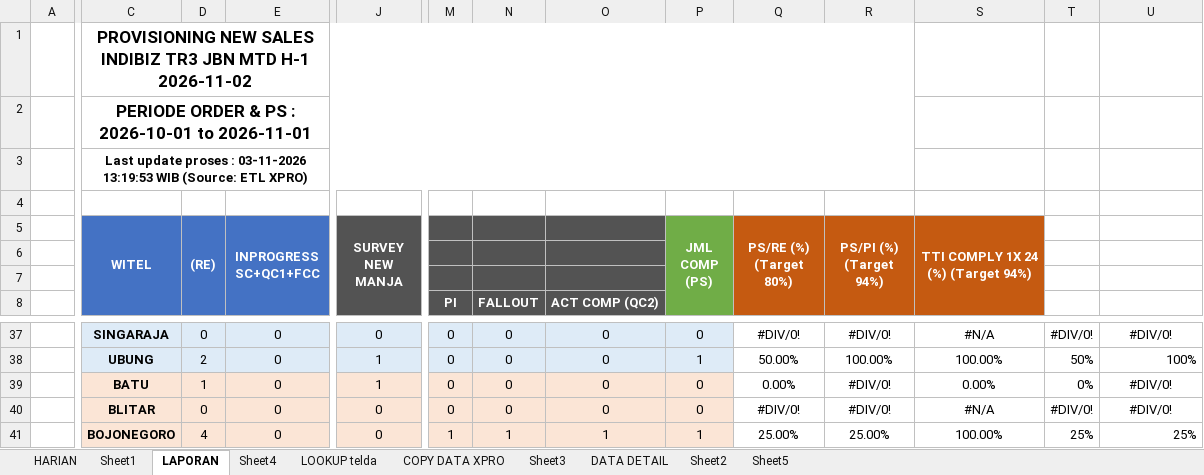
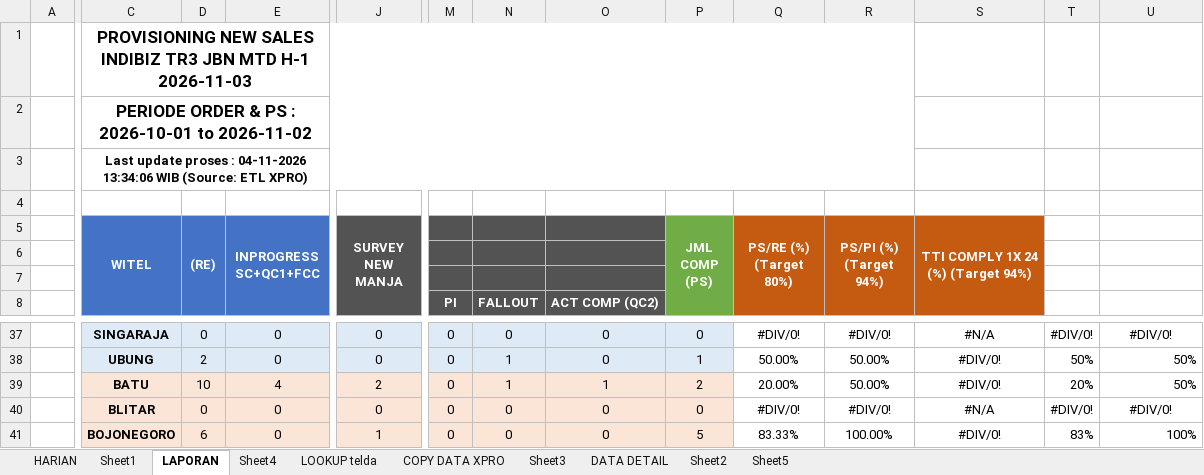
Before and after one commit to dediriant3-a11y/dashboard-ReportJBN, an Excel workbook: data.xlsx, sheet LAPORAN, drawn as a sheet; only a part is shown, gaps mark what is left out; values as stored, in another font and other column widths than the file's, no borders; conditional formats not drawn; the diff covers the shown part only; the diff names each change by its address in the sheet, - before the commit and + after, or states it on an @@ line.

```diff
--- a/data.xlsx (sheet LAPORAN)
+++ b/data.xlsx (sheet LAPORAN)
-C1 (WITEL): …MTD H-1 2026-11-02
+C1 (WITEL): …MTD H-1 2026-11-03
-C2 (WITEL): PERIODE ORDER & PS : 2026-10-01 to 2026-11-01
+C2 (WITEL): PERIODE ORDER & PS : 2026-10-01 to 2026-11-02
-C3 (WITEL): …proses : 03-11-2026 13:19:53 WIB (Source:…
+C3 (WITEL): …proses : 04-11-2026 13:34:06 WIB (Source:…
-J38 (SURVEY NEW MANJA): 1
+J38 (SURVEY NEW MANJA): 0
-N38:N39: 0
+N38:N39: 1
-R38 (PS/PI (%) (Target 94%)): 100.00%
+R38 (PS/PI (%) (Target 94%)): 50.00%
-S38: 100.00%
+S38: #DIV/0!
-U38: 100%
+U38: 50%
-D39 ((RE)): 1
+D39 ((RE)): 10
-E39 (INPROGRESS SC+QC1+FCC): 0
+E39 (INPROGRESS SC+QC1+FCC): 4
-J39 (SURVEY NEW MANJA): 1
+J39 (SURVEY NEW MANJA): 2
-O39: 0
+O39: 1
-P39 (JML COMP (PS)): 0
+P39 (JML COMP (PS)): 2
-Q39 (PS/RE (%) (Target 80%)): 0.00%
+Q39 (PS/RE (%) (Target 80%)): 20.00%
-R39 (PS/PI (%) (Target 94%)): #DIV/0!
+R39 (PS/PI (%) (Target 94%)): 50.00%
-S39: 0.00%
+S39: #DIV/0!
-T39: 0%
+T39: 20%
-U39: #DIV/0!
+U39: 50%
-U39 alignment: center
+U39 alignment: right
-D41 ((RE)): 4
+D41 ((RE)): 6
-J41 (SURVEY NEW MANJA): 0
+J41 (SURVEY NEW MANJA): 1
-M41: 1
+M41: 0
-N41: 1
+N41: 0
-O41: 1
+O41: 0
-P41 (JML COMP (PS)): 1
+P41 (JML COMP (PS)): 5
-Q41 (PS/RE (%) (Target 80%)): 25.00%
+Q41 (PS/RE (%) (Target 80%)): 83.33%
-R41 (PS/PI (%) (Target 94%)): 25.00%
+R41 (PS/PI (%) (Target 94%)): 100.00%
-S41: 100.00%
+S41: #DIV/0!
-T41: 25%
+T41: 83%
-U41: 25%
+U41: 100%
```
Also changed, not shown: 1 added row, 1 removed row, 273 edited cells and cell formats elsewhere in this sheet, sheet DATA DETAIL, sheet COPY DATA XPRO, sheet HARIAN, sheet Sheet3, sheet LOOKUP telda, sheet Sheet4, 1 more sheet, formulas that keep their value, charts or pictures.
